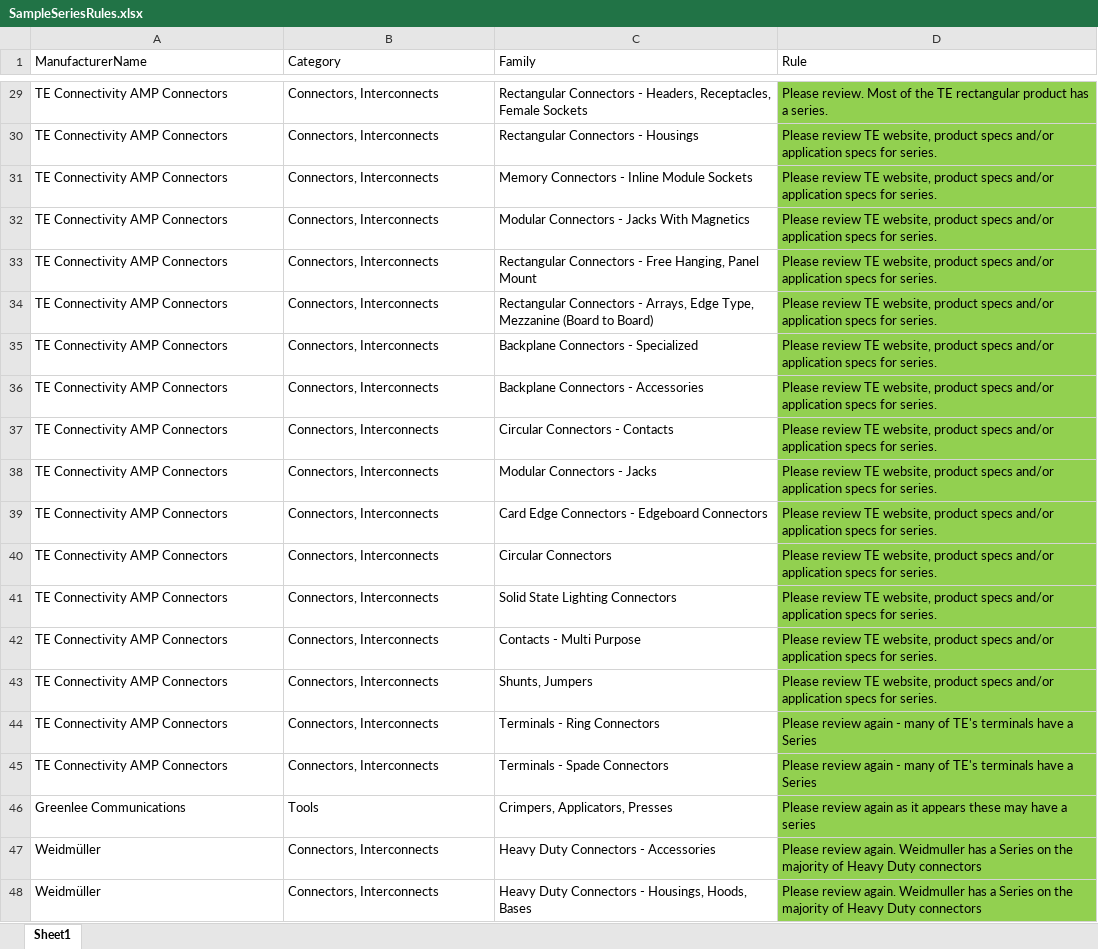
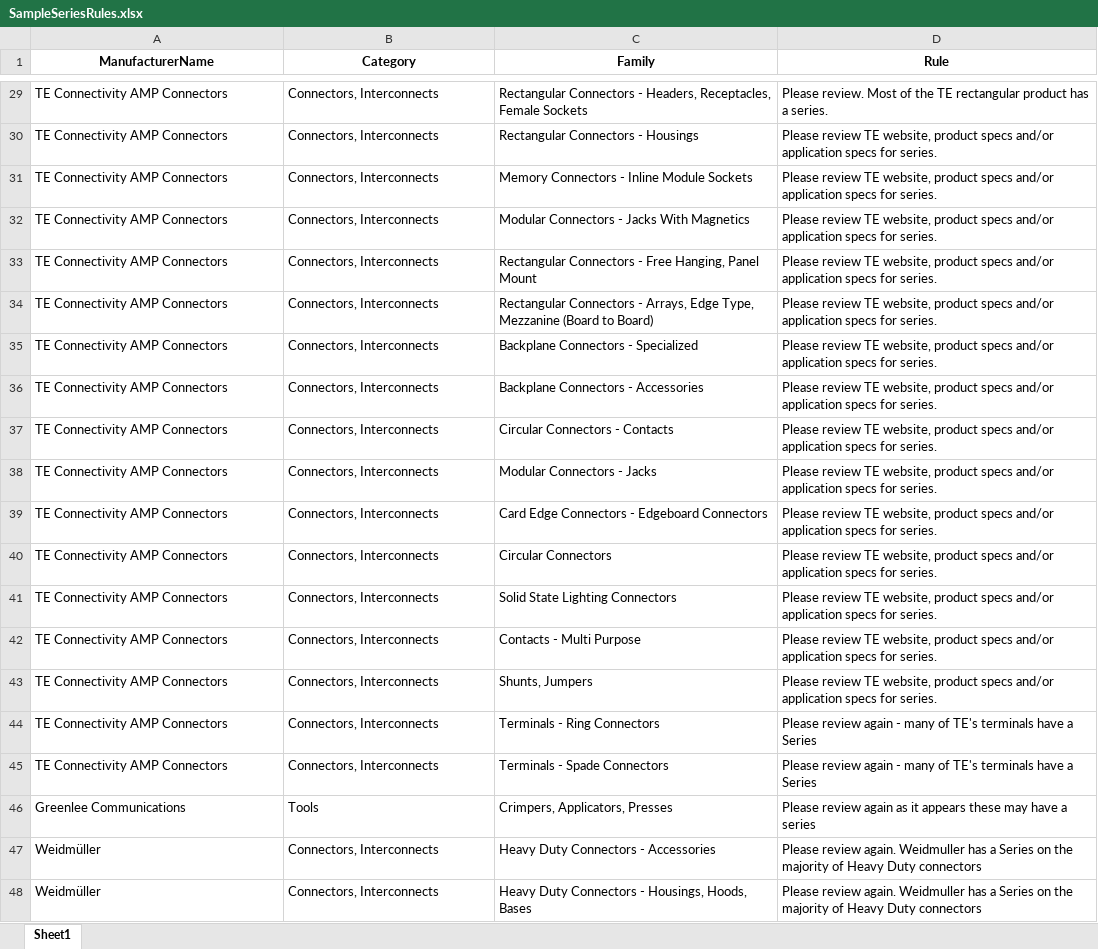
Before and after one commit to AbdallahHesham44/seriesF, an Excel workbook: SampleSeriesRules.xlsx, sheet Sheet1, drawn as a sheet; only a part is shown, gaps mark what is left out; values as stored, in another font and other column widths than the file's, no borders; the diff covers the shown part only; the diff names each change by its address in the sheet, - before the commit and + after, or states it on an @@ line.

```diff
--- a/SampleSeriesRules.xlsx (sheet Sheet1)
+++ b/SampleSeriesRules.xlsx (sheet Sheet1)
@@ A1:D1 bold: off → on, alignment: left → center @@
-D29:D48 fill: #92D050
+D29:D48 fill: none
```
Also changed, not shown: 1 edited cell and cell formats elsewhere in this sheet.
